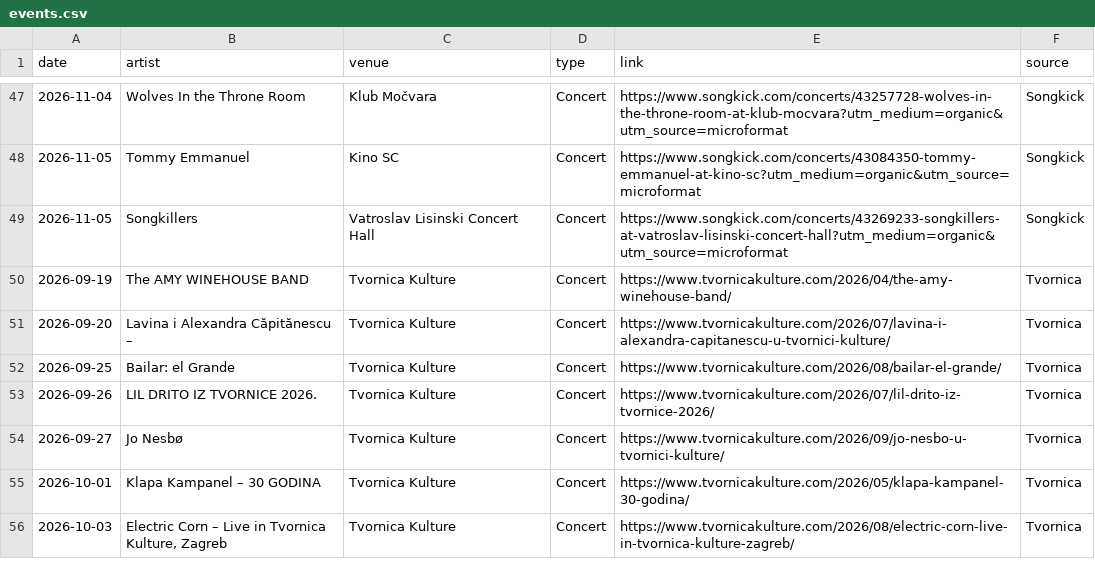
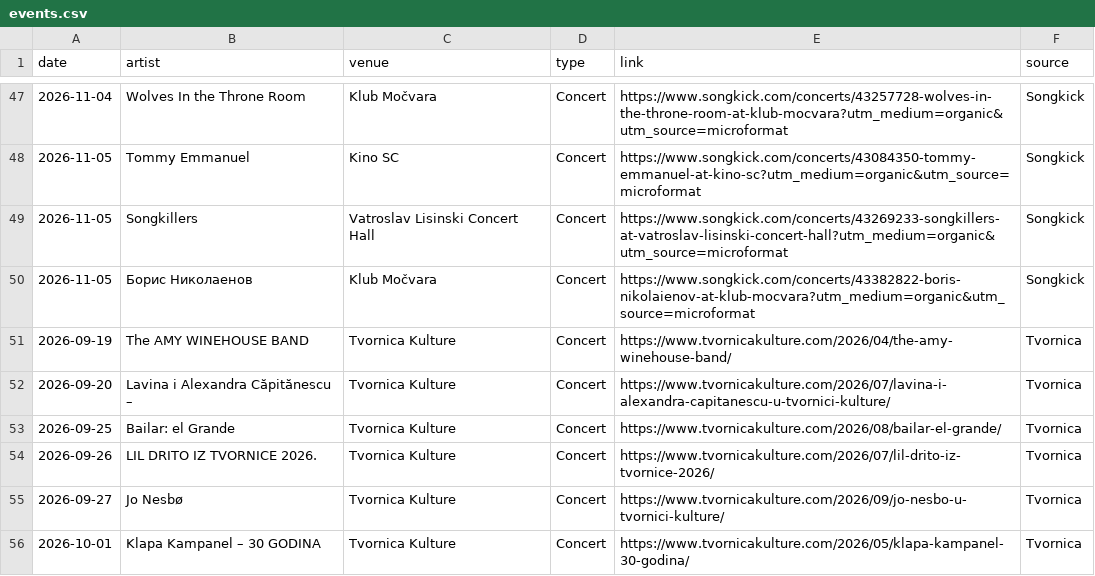
Before and after one commit to Marcellus12/zg_concerts, a CSV file: events.csv, drawn as a sheet; only a part is shown, gaps mark what is left out; the shorter side is filled out with more unchanged rows.

```diff
--- a/events.csv
+++ b/events.csv
@@ -49,2 +49,3 @@
 2026-11-05,Songkillers,Vatroslav Lisinski Concert Hall,Concert,https://www.songkick.com/concerts/43269233-songkillers-at-vatroslav-lisinski-concert-hall?utm_medium=organic&utm_source=microformat,Songkick
+2026-11-05,Борис Николаенов,Klub Močvara,Concert,https://www.songkick.com/concerts/43382822-boris-nikolaienov-at-klub-mocvara?utm_medium=organic&utm_source=microformat,Songkick
 2026-09-19,The AMY WINEHOUSE BAND,Tvornica Kulture,Concert,https://www.tvornicakulture.com/2026/04/the-amy-winehouse-band/,Tvornica
```
Also changed, not shown: 2 other files.
